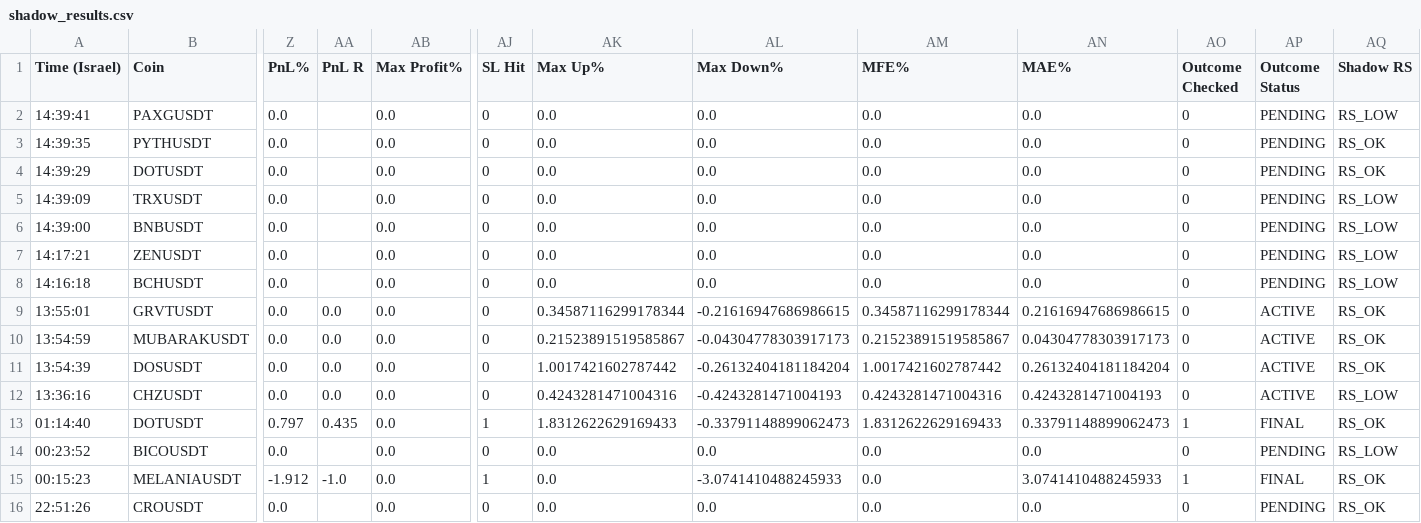
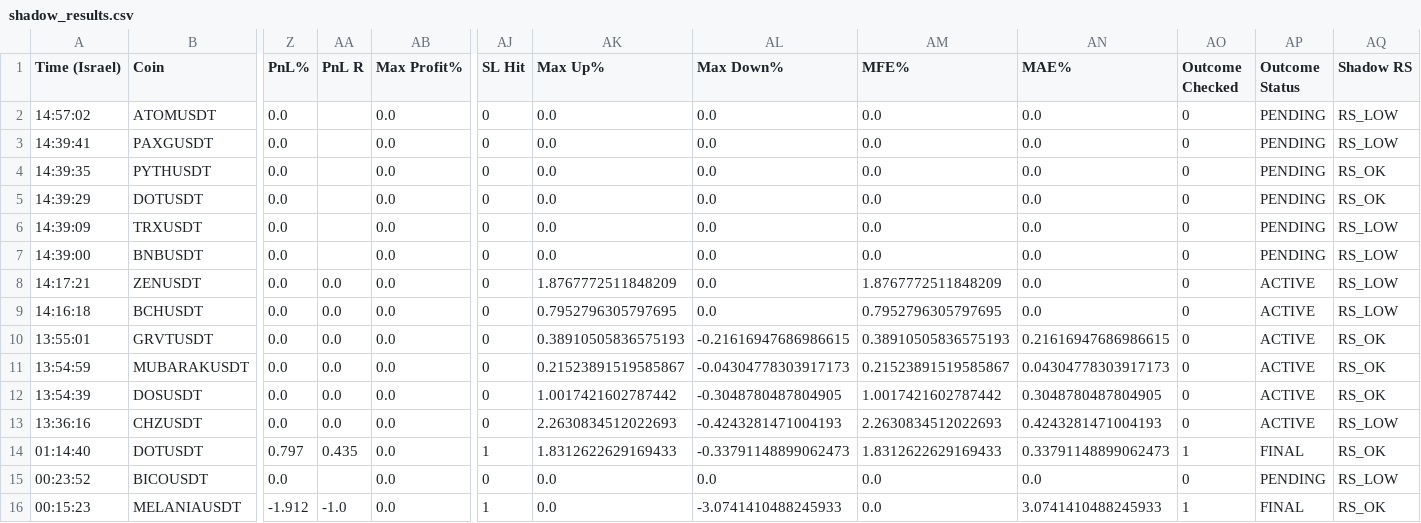
Before and after one commit to rank1984/crypto-bot, a CSV file: shadow_results.csv, drawn as a sheet; only a part is shown, gaps mark what is left out; the shorter side is filled out with more unchanged rows; addresses are those after the commit; rows hold the shown columns only; the diff names each change by its address in the sheet, - before the commit and + after, or states it on an @@ line.

```diff
--- a/shadow_results.csv
+++ b/shadow_results.csv
+row 2: 14:57:02 | ATOMUSDT | 0.0 |  | 0.0 | 0 | 0.0 | 0.0 | 0.0 | 0.0 | 0 | PENDING | RS_LOW
-AA8:AA9 (PnL R): (empty)
+AA8:AA9 (PnL R): 0.0
-AK8 (Max Up%): 0.0
+AK8 (Max Up%): 1.8767772511848209
-AM8 (MFE%): 0.0
+AM8 (MFE%): 1.8767772511848209
-AP8:AP9 (Outcome Status): PENDING
+AP8:AP9 (Outcome Status): ACTIVE
-AK9 (Max Up%): 0.0
+AK9 (Max Up%): 0.7952796305797695
-AM9 (MFE%): 0.0
+AM9 (MFE%): 0.7952796305797695
-AK10 (Max Up%): 0.34587116299178344
+AK10 (Max Up%): 0.38910505836575193
-AM10 (MFE%): 0.34587116299178344
+AM10 (MFE%): 0.38910505836575193
-AL12 (Max Down%): -0.26132404181184204
+AL12 (Max Down%): -0.3048780487804905
-AN12 (MAE%): 0.26132404181184204
+AN12 (MAE%): 0.3048780487804905
-AK13 (Max Up%): 0.4243281471004316
+AK13 (Max Up%): 2.2630834512022693
-AM13 (MFE%): 0.4243281471004316
+AM13 (MFE%): 2.2630834512022693
```
Also changed, not shown: 1 other file.
